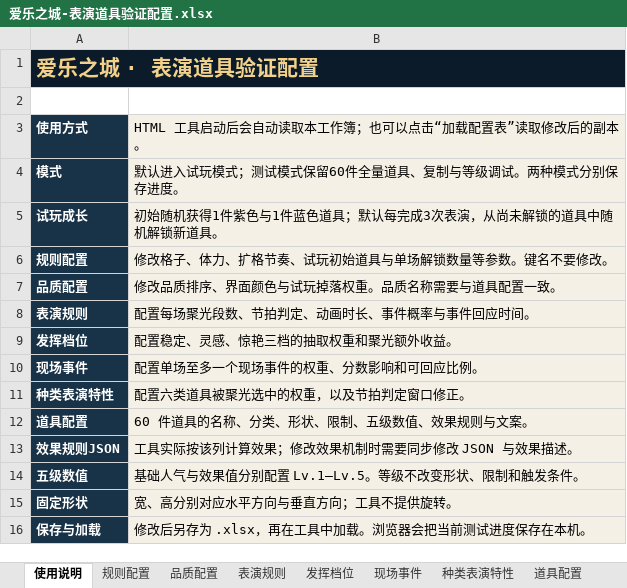
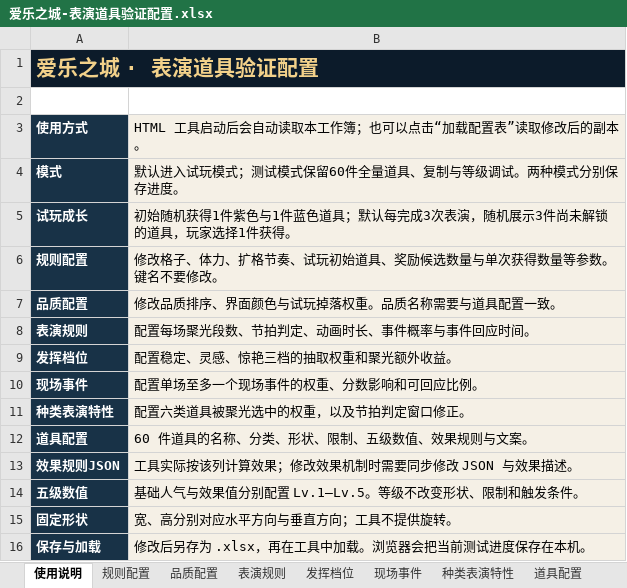
Before and after one commit to Bjack90009/melody-city-prop-validator, an Excel workbook: data/爱乐之城-表演道具验证配置.xlsx, sheet 使用说明, drawn as a sheet; values as stored, in another font and other column widths than the file's, no borders; the diff names each change by its address in the sheet, - before the commit and + after, or states it on an @@ line.

```diff
--- a/data/爱乐之城-表演道具验证配置.xlsx (sheet 使用说明)
+++ b/data/爱乐之城-表演道具验证配置.xlsx (sheet 使用说明)
-B5: …次表演，从尚未解锁的道具中随机解锁新道具。
+B5: …次表演，随机展示3件尚未解锁的道具，玩家选择1件获得。
-B6: 修改格子、体力、扩格节奏、试玩初始道具与单场解锁数量等参数。键名不要修改。
+B6: 修改格子、体力、扩格节奏、试玩初始道具、奖励候选数量与单次获得数量等参数。键名不要修改。
```
Also changed, not shown: sheet 规则配置, 3 other files.
